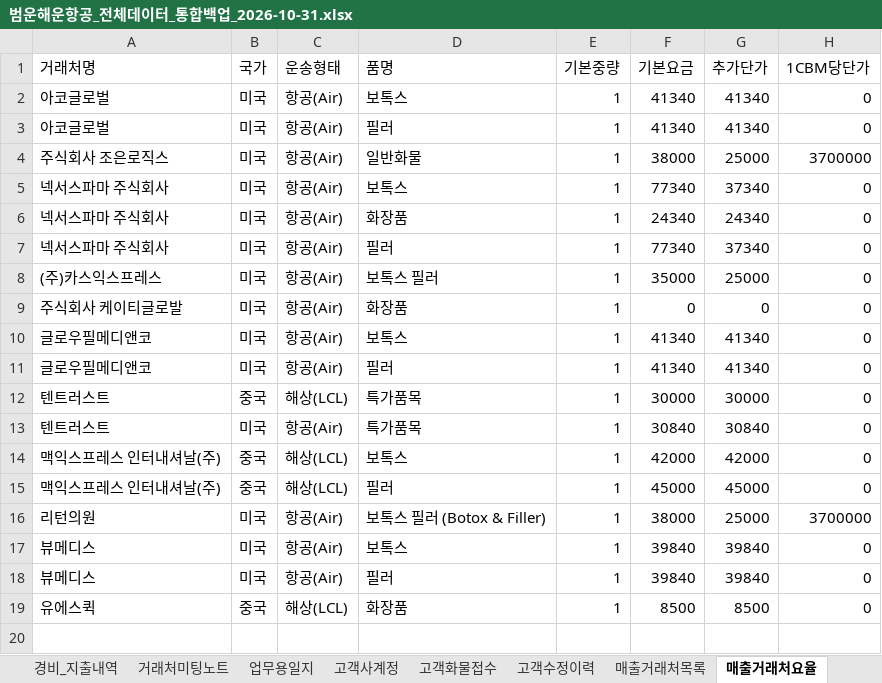
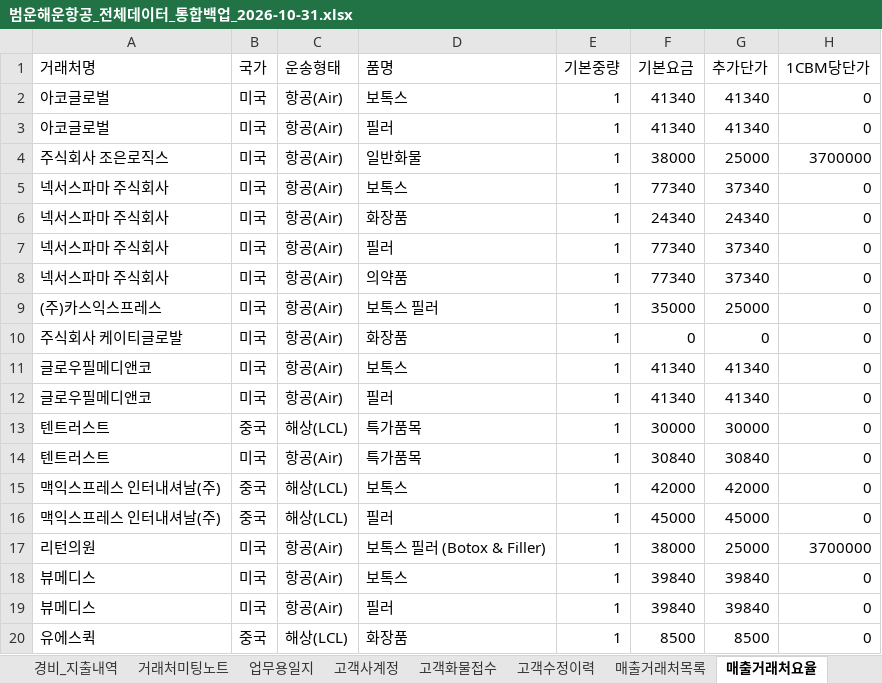
Before and after one commit to bumwoon/logics-app, an Excel workbook: 범운해운항공_전체데이터_통합백업_2026-10-31.xlsx, sheet 매출거래처요율, drawn as a sheet; values as stored, in another font and other column widths than the file's, no borders; the diff names each change by its address in the sheet, - before the commit and + after, or states it on an @@ line.

```diff
--- a/범운해운항공_전체데이터_통합백업_2026-10-31.xlsx (sheet 매출거래처요율)
+++ b/범운해운항공_전체데이터_통합백업_2026-10-31.xlsx (sheet 매출거래처요율)
+row 8: 넥서스파마 주식회사 | 미국 | 항공(Air) | 의약품 | 1 | 77340 | 37340 | 0
```
Also changed, not shown: sheet B_L데이터, sheet 시스템설정.
